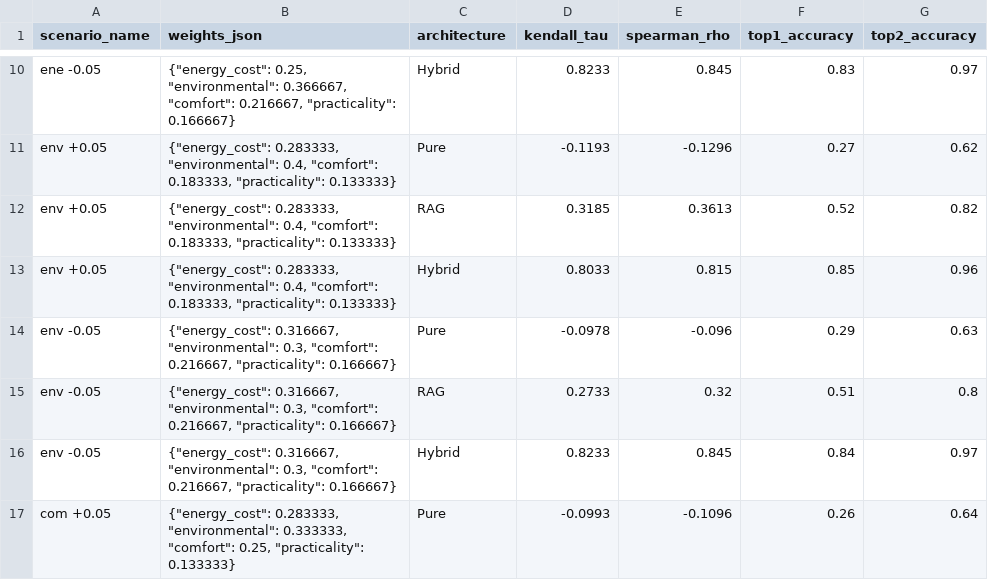
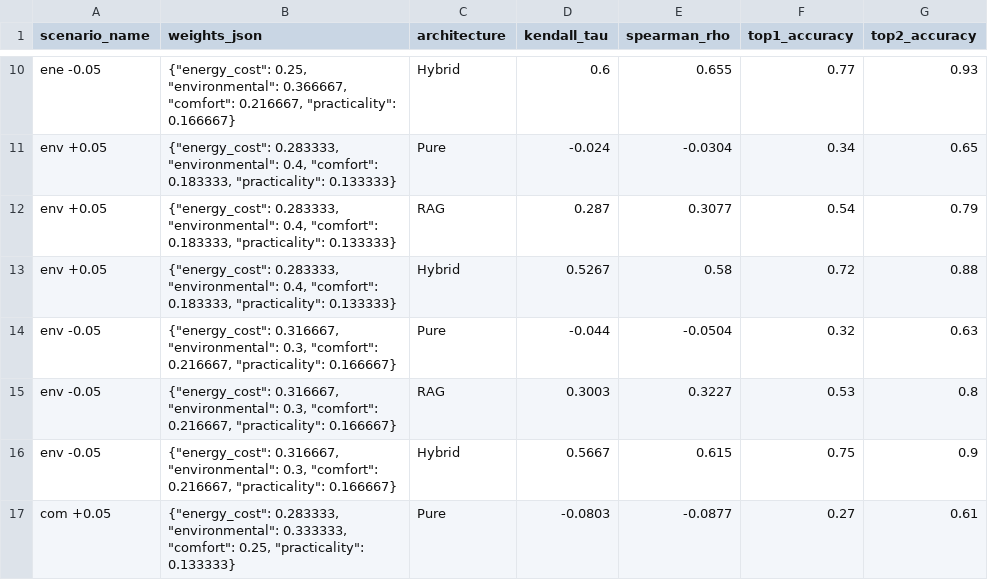
Before and after one commit to AN00927/LLM-MCDA-Paper, a CSV file: Output Files Mistral/sensitivity_analysis_mistral.csv, drawn as a sheet; only a part is shown, gaps mark what is left out; the diff covers the shown part only; the diff names each change by its address in the sheet, - before the commit and + after, or states it on an @@ line.

```diff
--- a/Output Files Mistral/sensitivity_analysis_mistral.csv
+++ b/Output Files Mistral/sensitivity_analysis_mistral.csv
-D10 (kendall_tau): 0.8233
+D10 (kendall_tau): 0.6
-E10 (spearman_rho): 0.845
+E10 (spearman_rho): 0.655
-F10 (top1_accuracy): 0.83
+F10 (top1_accuracy): 0.77
-G10 (top2_accuracy): 0.97
+G10 (top2_accuracy): 0.93
-D11 (kendall_tau): -0.1193
+D11 (kendall_tau): -0.024
-E11 (spearman_rho): -0.1296
+E11 (spearman_rho): -0.0304
-F11 (top1_accuracy): 0.27
+F11 (top1_accuracy): 0.34
-G11 (top2_accuracy): 0.62
+G11 (top2_accuracy): 0.65
-D12 (kendall_tau): 0.3185
+D12 (kendall_tau): 0.287
-E12 (spearman_rho): 0.3613
+E12 (spearman_rho): 0.3077
-F12 (top1_accuracy): 0.52
+F12 (top1_accuracy): 0.54
-G12 (top2_accuracy): 0.82
+G12 (top2_accuracy): 0.79
-D13 (kendall_tau): 0.8033
+D13 (kendall_tau): 0.5267
-E13 (spearman_rho): 0.815
+E13 (spearman_rho): 0.58
-F13 (top1_accuracy): 0.85
+F13 (top1_accuracy): 0.72
-G13 (top2_accuracy): 0.96
+G13 (top2_accuracy): 0.88
-D14 (kendall_tau): -0.0978
+D14 (kendall_tau): -0.044
-E14 (spearman_rho): -0.096
+E14 (spearman_rho): -0.0504
-F14 (top1_accuracy): 0.29
+F14 (top1_accuracy): 0.32
-D15 (kendall_tau): 0.2733
+D15 (kendall_tau): 0.3003
-E15 (spearman_rho): 0.32
+E15 (spearman_rho): 0.3227
-F15 (top1_accuracy): 0.51
+F15 (top1_accuracy): 0.53
-D16 (kendall_tau): 0.8233
+D16 (kendall_tau): 0.5667
-E16 (spearman_rho): 0.845
+E16 (spearman_rho): 0.615
-F16 (top1_accuracy): 0.84
+F16 (top1_accuracy): 0.75
-G16 (top2_accuracy): 0.97
+G16 (top2_accuracy): 0.9
-D17 (kendall_tau): -0.0993
+D17 (kendall_tau): -0.0803
-E17 (spearman_rho): -0.1096
+E17 (spearman_rho): -0.0877
-F17 (top1_accuracy): 0.26
+F17 (top1_accuracy): 0.27
-G17 (top2_accuracy): 0.64
+G17 (top2_accuracy): 0.61
```
Also changed, not shown: 85 edited cells elsewhere in this file, 2 other files.
